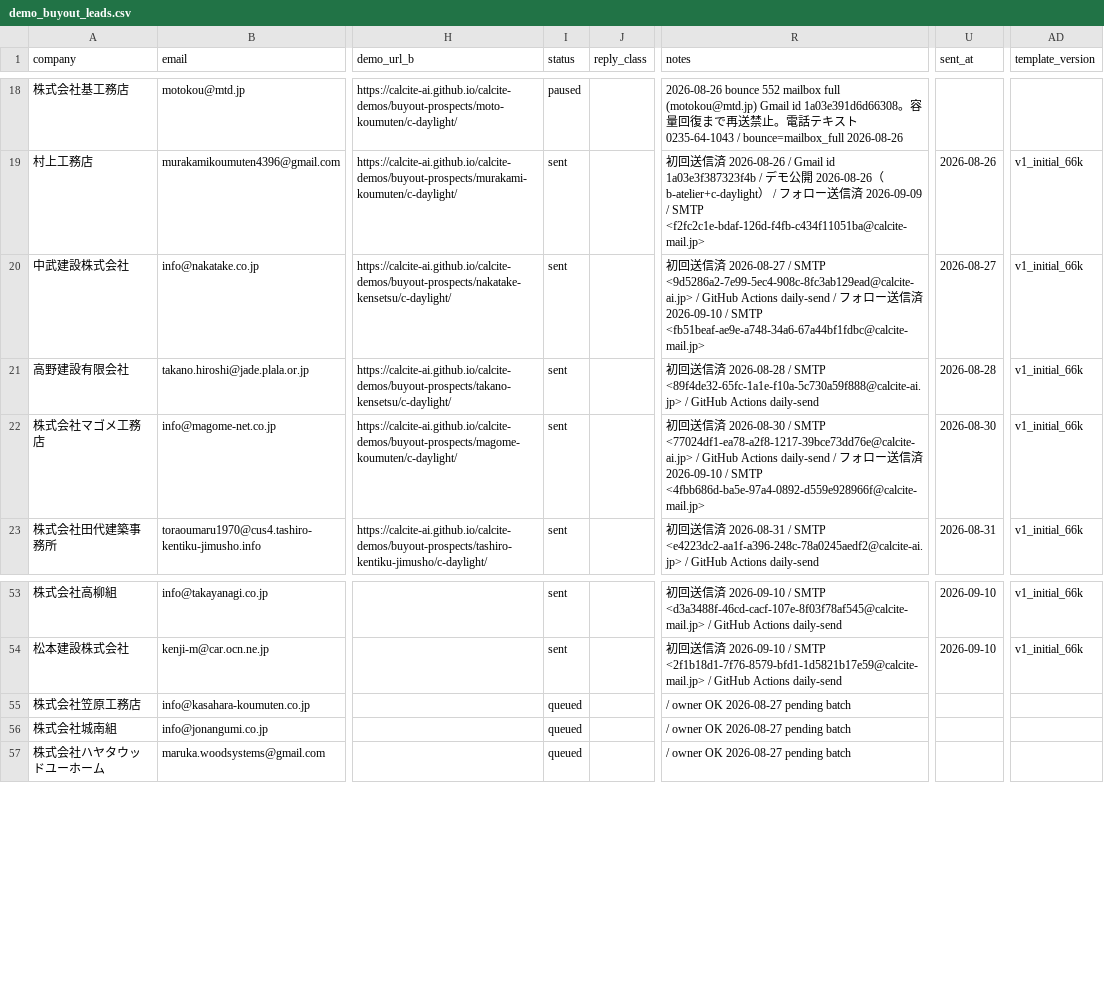
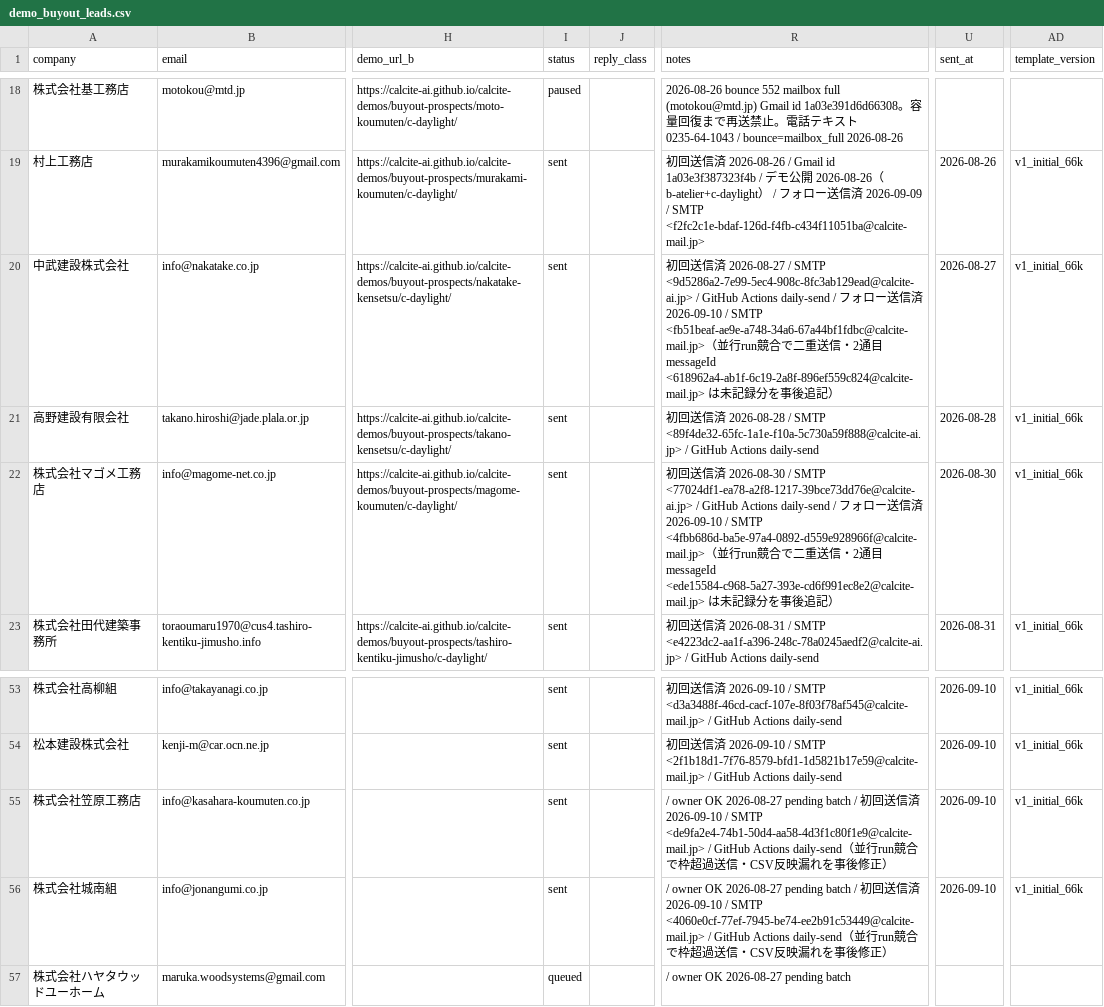
Before and after one commit to calcite-ai/calcite-demos, a CSV file: buyout-ops/demo_buyout_leads.csv, drawn as a sheet; only a part is shown, gaps mark what is left out; the diff names each change by its address in the sheet, - before the commit and + after, or states it on an @@ line.

```diff
--- a/buyout-ops/demo_buyout_leads.csv
+++ b/buyout-ops/demo_buyout_leads.csv
-R20 (notes): …SMTP <fb51beaf-ae9e-a748-34a6-67a44bf1fdbc@calcite-mail.jp>
+R20 (notes): …SMTP <fb51beaf-ae9e-a748-34a6-67a44bf1fdbc@calcite-mail.jp>（並行run競合で二重送信・2通目 messageId <618962a4-ab1f-6c19-2a8f-896ef559c824@calcite-mail.jp> は未記録分を事後追記）
-R22 (notes): …SMTP <4fbb686d-ba5e-97a4-0892-d559e928966f@calcite-mail.jp>
+R22 (notes): …SMTP <4fbb686d-ba5e-97a4-0892-d559e928966f@calcite-mail.jp>（並行run競合で二重送信・2通目 messageId <ede15584-c968-5a27-393e-cd6f991ec8e2@calcite-mail.jp> は未記録分を事後追記）
-I55:I56 (status): queued
+I55:I56 (status): sent
-R55 (notes): …pending batch
+R55 (notes): …pending batch / 初回送信済 2026-09-10 / SMTP <de9fa2e4-74b1-50d4-aa58-4d3f1c80f1e9@calcite-mail.jp> / GitHub Actions daily-send（並行run競合で枠超過送信・CSV反映漏れを事後修正）
-U55:U56 (sent_at): (empty)
+U55:U56 (sent_at): 2026-09-10
-AD55:AD56 (template_version): (empty)
+AD55:AD56 (template_version): v1_initial_66k
-R56 (notes): …pending batch
+R56 (notes): …pending batch / 初回送信済 2026-09-10 / SMTP <4060e0cf-77ef-7945-be74-ee2b91c53449@calcite-mail.jp> / GitHub Actions daily-send（並行run競合で枠超過送信・CSV反映漏れを事後修正）
```
Also changed, not shown: 2 other files.
